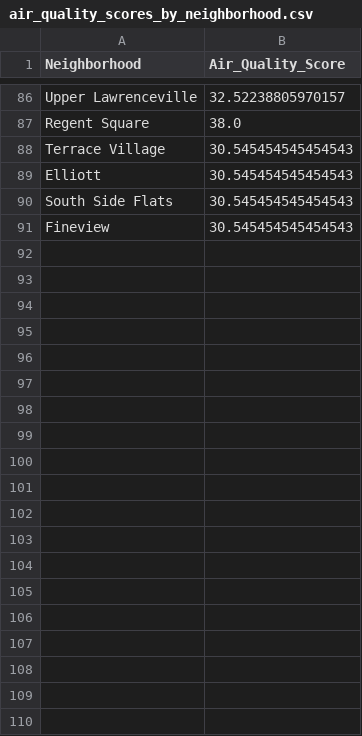
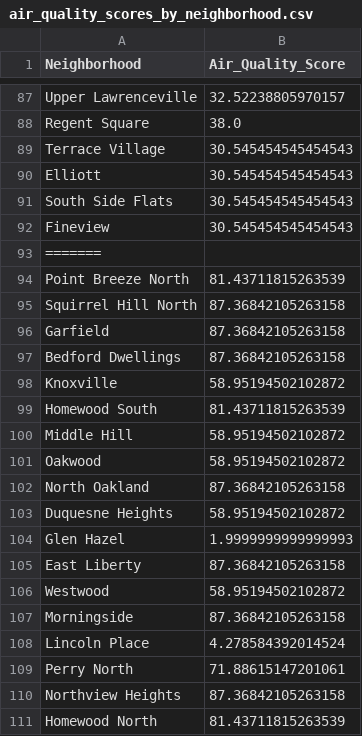
Before and after one commit to Xiaoyue-Yu/CMPINF0011-Final-Project-Group-2, a CSV file: personal_notebooks/outputs/air_quality_scores_by_neighborhood.csv, drawn as a sheet; only a part is shown, gaps mark what is left out; the diff covers the shown part only; the diff names each change by its address in the sheet, - before the commit and + after, or states it on an @@ line.

```diff
--- a/personal_notebooks/outputs/air_quality_scores_by_neighborhood.csv
+++ b/personal_notebooks/outputs/air_quality_scores_by_neighborhood.csv
+row 93: =======
+row 94: Point Breeze North | 81.43711815263539
+row 95: Squirrel Hill North | 87.36842105263158
+row 96: Garfield | 87.36842105263158
+row 97: Bedford Dwellings | 87.36842105263158
+row 98: Knoxville | 58.95194502102872
+row 99: Homewood South | 81.43711815263539
+row 100: Middle Hill | 58.95194502102872
+row 101: Oakwood | 58.95194502102872
+row 102: North Oakland | 87.36842105263158
+row 103: Duquesne Heights | 58.95194502102872
+row 104: Glen Hazel | 1.9999999999999993
+row 105: East Liberty | 87.36842105263158
+row 106: Westwood | 58.95194502102872
+row 107: Morningside | 87.36842105263158
+row 108: Lincoln Place | 4.278584392014524
+row 109: Perry North | 71.88615147201061
+row 110: Northview Heights | 87.36842105263158
+row 111: Homewood North | 81.43711815263539
```
Also changed, not shown: 74 added rows elsewhere in this file, 7 other files.
